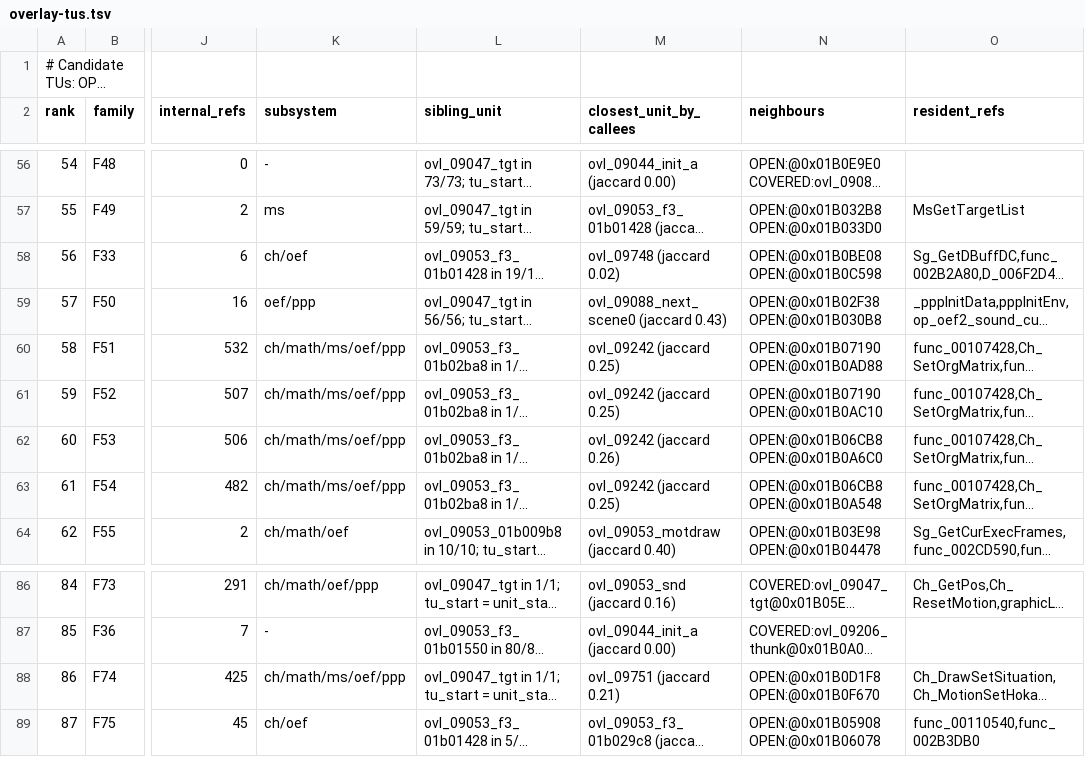
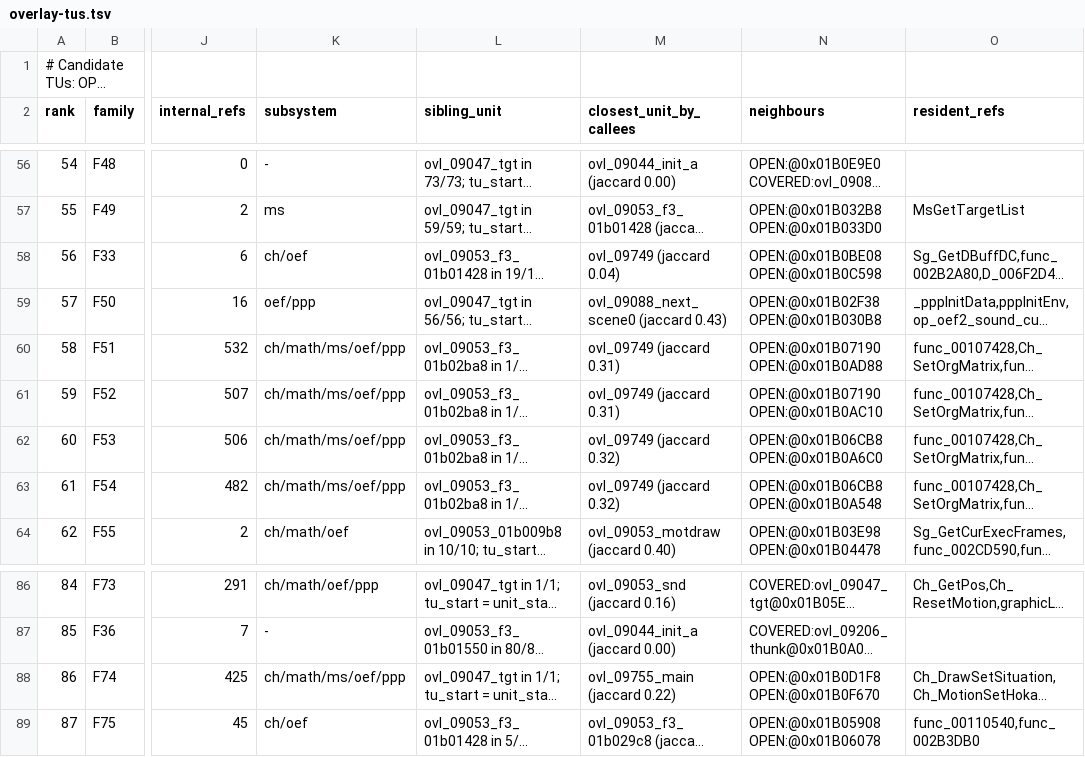
Before and after one commit to khasinski/final-fantasy-x-decomp, a TSV file: docs/overlay-tus.tsv, drawn as a sheet; only a part is shown, gaps mark what is left out; long unchanged cells end in …; the diff names each change by its address in the sheet, - before the commit and + after, or states it on an @@ line.

```diff
--- a/docs/overlay-tus.tsv
+++ b/docs/overlay-tus.tsv
-M58 (closest_unit_by_callees): ovl_09748 (jaccard 0.02)
+M58 (closest_unit_by_callees): ovl_09749 (jaccard 0.04)
-M60:M61 (closest_unit_by_callees): ovl_09242 (jaccard 0.25)
+M60:M61 (closest_unit_by_callees): ovl_09749 (jaccard 0.31)
-M62 (closest_unit_by_callees): ovl_09242 (jaccard 0.26)
+M62 (closest_unit_by_callees): ovl_09749 (jaccard 0.32)
-M63 (closest_unit_by_callees): ovl_09242 (jaccard 0.25)
+M63 (closest_unit_by_callees): ovl_09749 (jaccard 0.32)
-M88 (closest_unit_by_callees): ovl_09751 (jaccard 0.21)
+M88 (closest_unit_by_callees): ovl_09755_main (jaccard 0.22)
```
Also changed, not shown: docs/overlay-families.tsv, docs/overlay-ranking.tsv, 26 other files.
